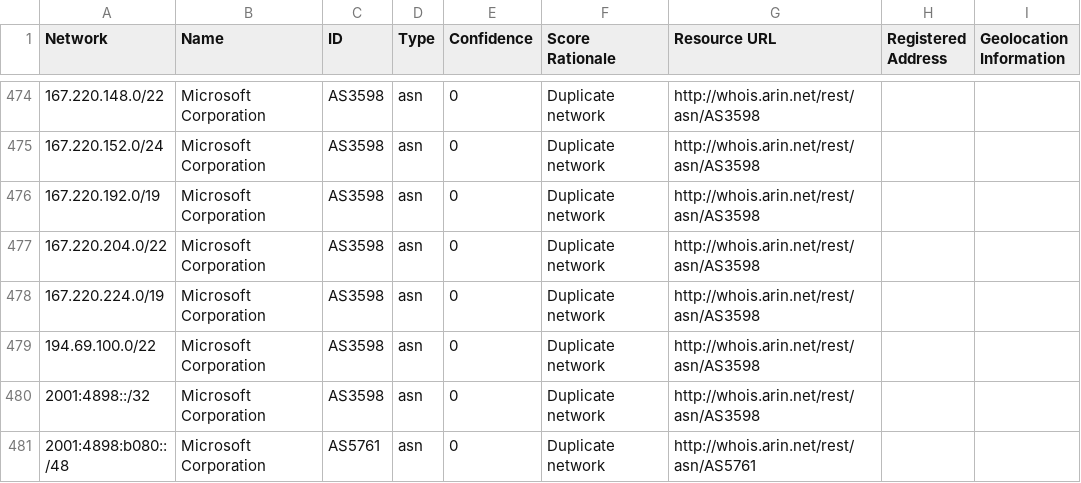
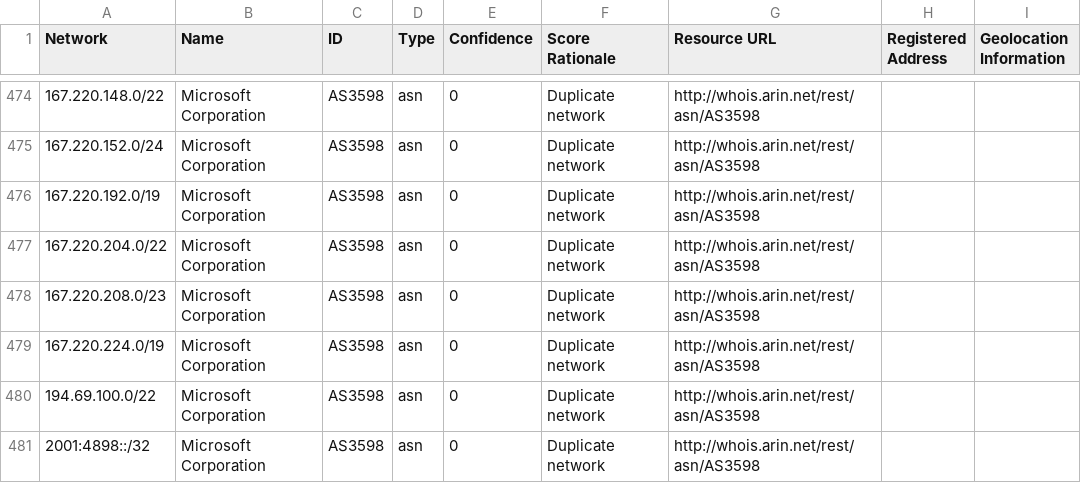
Before and after one commit to venkataramanab/NetblockTool, a CSV file: data/Microsoft.csv, drawn as a sheet; only a part is shown, gaps mark what is left out; the shorter side is filled out with more unchanged rows.

```diff
--- a/data/Microsoft.csv
+++ b/data/Microsoft.csv
@@ -477,2 +477,3 @@ Network,Name,ID,Type,Confidence,Score Rationale,Resource URL,Registered Address,
 167.220.204.0/22,Microsoft Corporation,AS3598,asn,0,Duplicate network,http://whois.arin.net/rest/asn/AS3598,,
+167.220.208.0/23,Microsoft Corporation,AS3598,asn,0,Duplicate network,http://whois.arin.net/rest/asn/AS3598,,
 167.220.224.0/19,Microsoft Corporation,AS3598,asn,0,Duplicate network,http://whois.arin.net/rest/asn/AS3598,,
```
Also changed, not shown: data/Facebook.csv, data/Google.csv.
